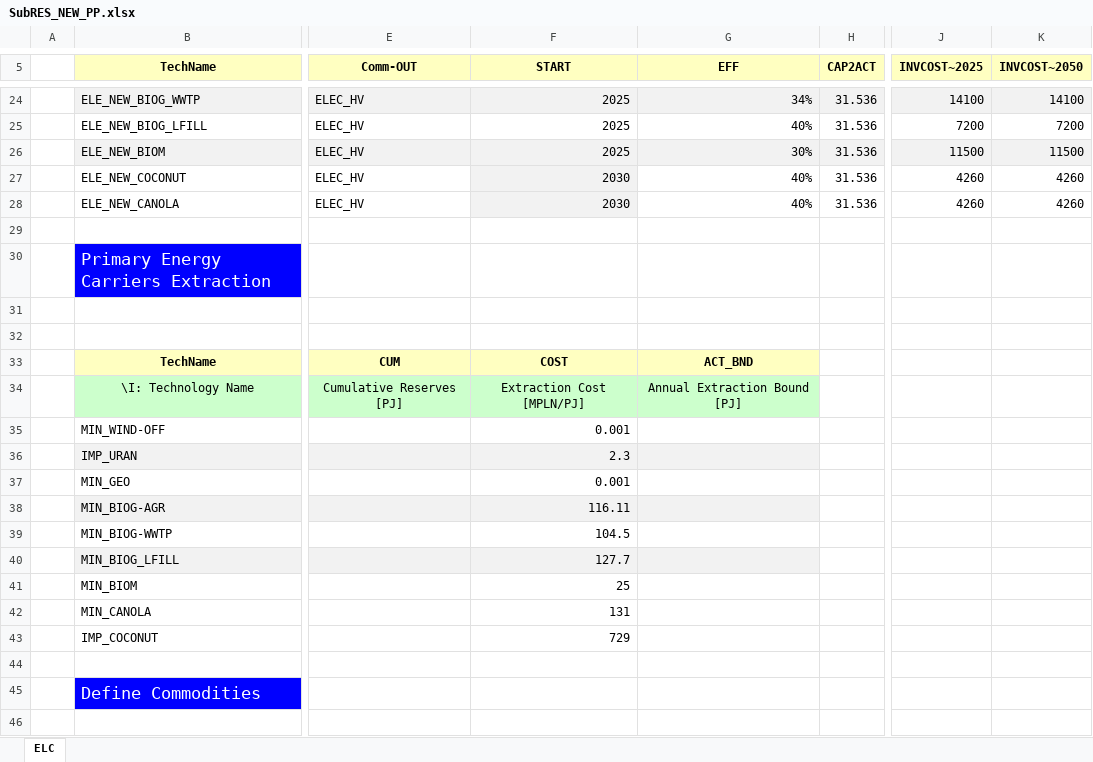
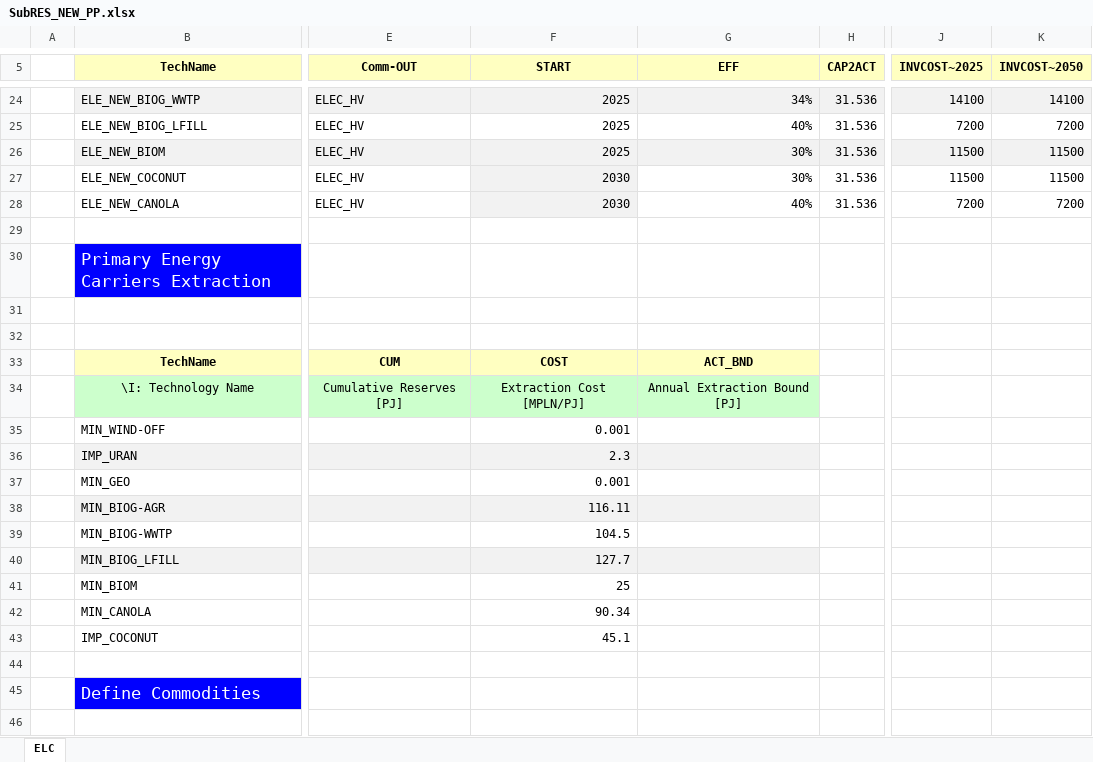
Before and after one commit to Filaz404/kokosiarze, an Excel workbook: SubRES_TMPL/SubRES_NEW_PP.xlsx, sheet ELC, drawn as a sheet; only a part is shown, gaps mark what is left out; values as stored, in another font and other column widths than the file's, no borders; the diff names each change by its address in the sheet, - before the commit and + after, or states it on an @@ line.

```diff
--- a/SubRES_TMPL/SubRES_NEW_PP.xlsx (sheet ELC)
+++ b/SubRES_TMPL/SubRES_NEW_PP.xlsx (sheet ELC)
-G27 (EFF): 40%
+G27 (EFF): 30%
-J27 (INVCOST~2025): 4260
+J27 (INVCOST~2025): 11500
-K27 (INVCOST~2050): 4260
+K27 (INVCOST~2050): 11500
-J28 (INVCOST~2025): 4260
+J28 (INVCOST~2025): 7200
-K28 (INVCOST~2050): 4260
+K28 (INVCOST~2050): 7200
-F42 (START): 131
+F42 (START): 90.34
-F43 (START): 729
+F43 (START): 45.1
```
Also changed, not shown: SuppXLS/Scen_NCAP_NUC.xlsx.
